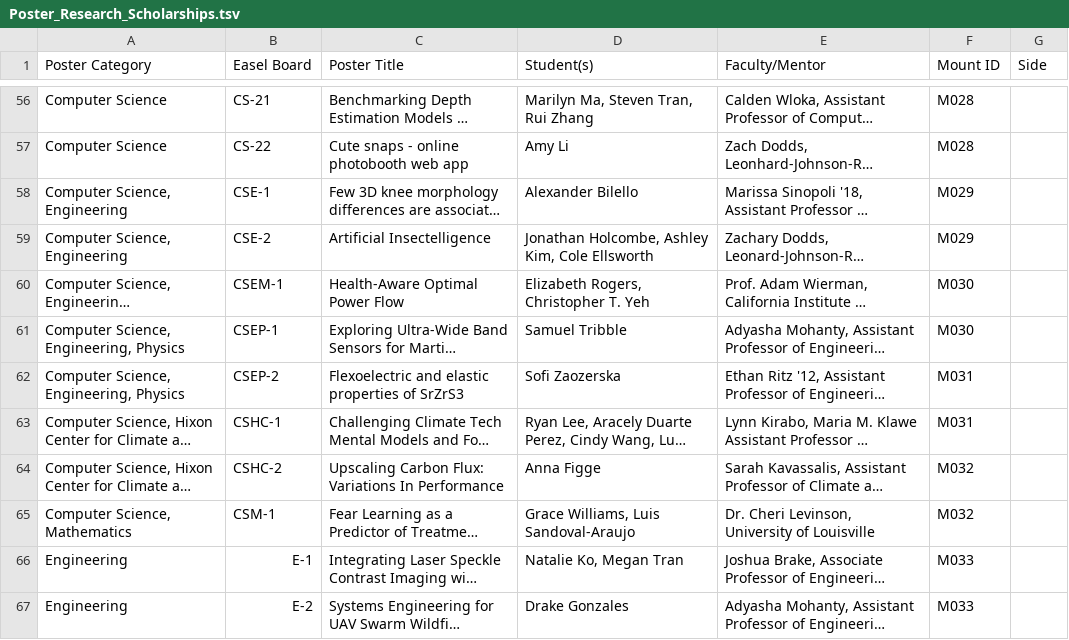
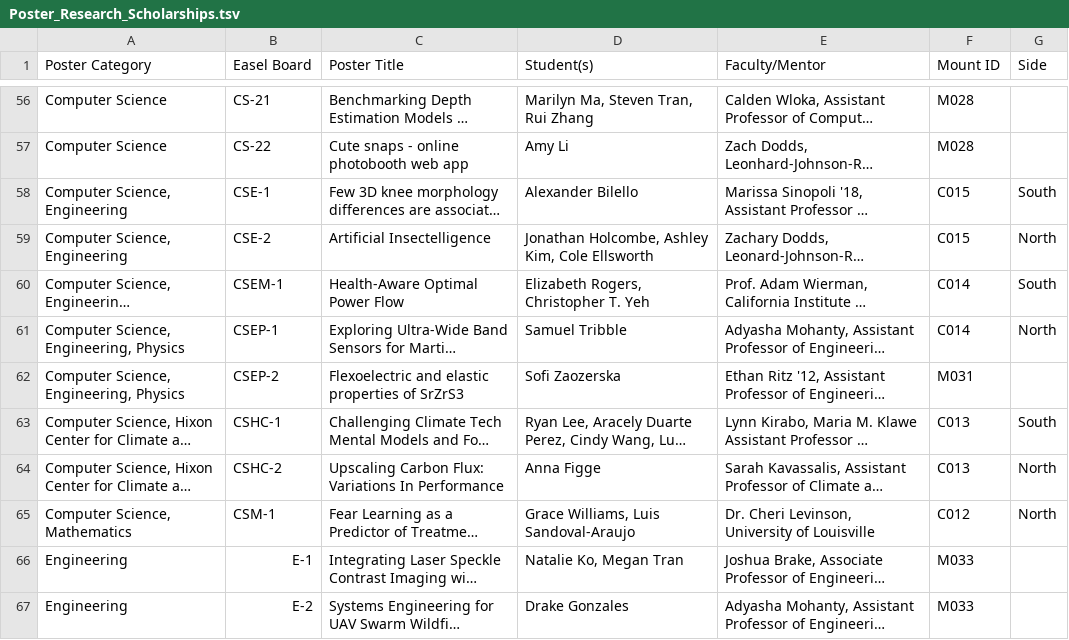
Before and after one commit to jon-ebu/2025-Poster-Session, a TSV file: data/Poster_Research_Scholarships.tsv, drawn as a sheet; only a part is shown, gaps mark what is left out; long unchanged cells end in …; the diff covers the shown part only; the diff names each change by its address in the sheet, - before the commit and + after, or states it on an @@ line.

```diff
--- a/data/Poster_Research_Scholarships.tsv
+++ b/data/Poster_Research_Scholarships.tsv
-F58:F59 (Mount ID): M029
+F58:F59 (Mount ID): C015
-G58 (Side): (empty)
+G58 (Side): South
-G59 (Side): (empty)
+G59 (Side): North
-F60:F61 (Mount ID): M030
+F60:F61 (Mount ID): C014
-G60 (Side): (empty)
+G60 (Side): South
-G61 (Side): (empty)
+G61 (Side): North
-F63 (Mount ID): M031
+F63 (Mount ID): C013
-G63 (Side): (empty)
+G63 (Side): South
-F64 (Mount ID): M032
+F64 (Mount ID): C013
-G64:G65 (Side): (empty)
+G64:G65 (Side): North
-F65 (Mount ID): M032
+F65 (Mount ID): C012
```
Also changed, not shown: 26 edited cells elsewhere in this file, data/Mounts.tsv, 1 other file.
